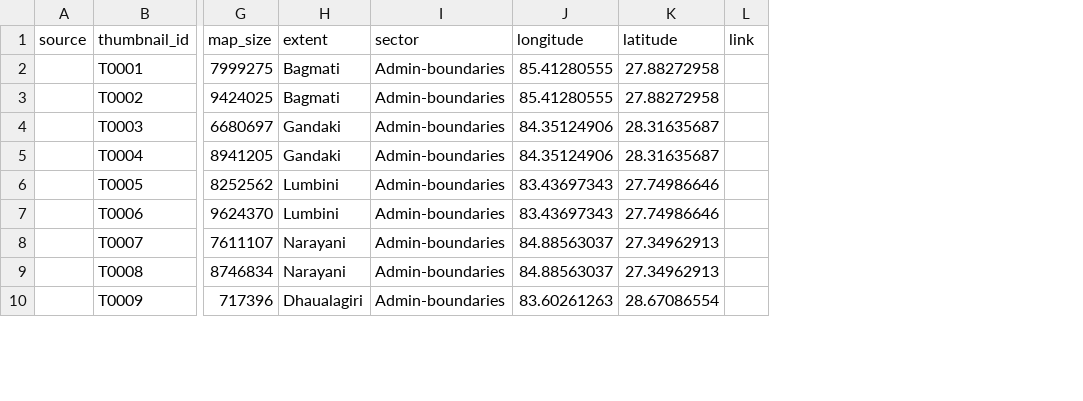
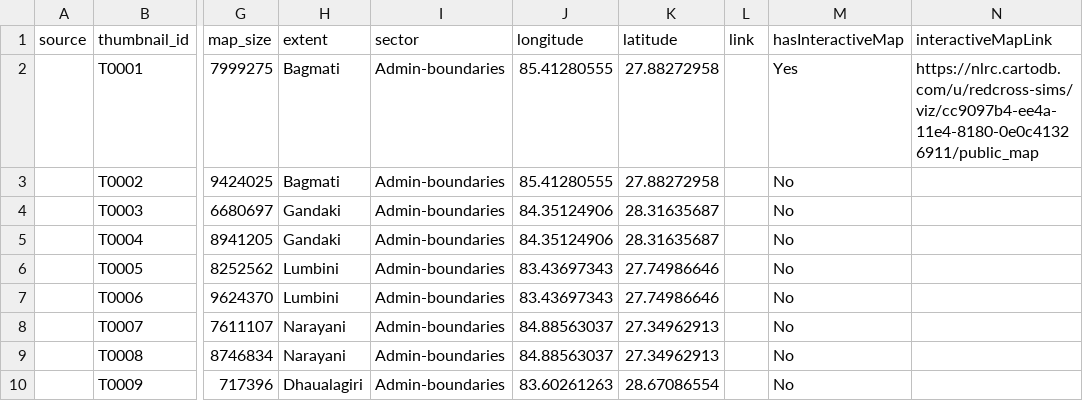
Before and after one commit to AmericanRedCross/nepal-maps, a CSV file: data/nepal-maps.csv, drawn as a sheet; only a part is shown, gaps mark what is left out; the diff names each change by its address in the sheet, - before the commit and + after, or states it on an @@ line.

Commit message:
add interactive map to map details and add as a filter

```diff
--- a/data/nepal-maps.csv
+++ b/data/nepal-maps.csv
+column M (hasInteractiveMap), rows 2-10: Yes | No | No | No | No | No | No | No | No
+column N (interactiveMapLink), row 2: https://nlrc.cartodb.com/u/redcross-sims/viz/cc9097b4-ee4a-11e4-8180-0e0c41326911/public_map
```
Also changed, not shown: 3 other files.
